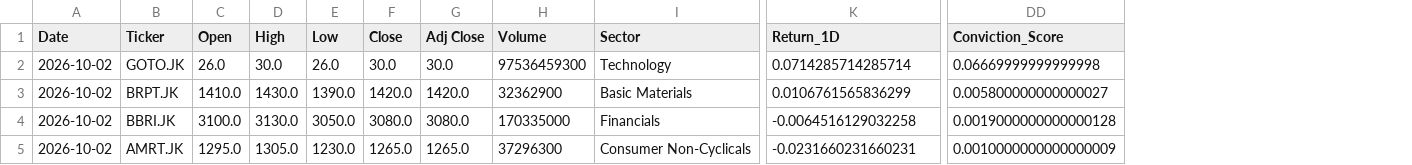
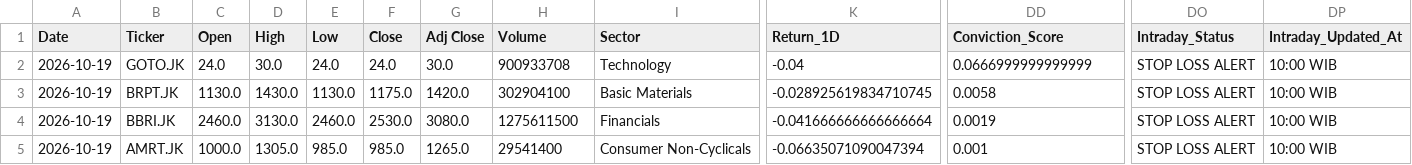
Before and after one commit to Ifan-Apres/stock-market-recommendation, a CSV file: data/processed/latest_alpha_recommendations_swing.csv, drawn as a sheet; only a part is shown, gaps mark what is left out; the diff covers the shown part only; the diff names each change by its address in the sheet, - before the commit and + after, or states it on an @@ line.

```diff
--- a/data/processed/latest_alpha_recommendations_swing.csv
+++ b/data/processed/latest_alpha_recommendations_swing.csv
+column DO (Intraday_Status), rows 2-5: all STOP LOSS ALERT
+column DP (Intraday_Updated_At), rows 2-5: all 10:00 WIB
-A2:A5 (Date): 2026-10-02
+A2:A5 (Date): 2026-10-19
-C2 (Open): 26.0
+C2 (Open): 24.0
-E2 (Low): 26.0
+E2 (Low): 24.0
-F2 (Close): 30.0
+F2 (Close): 24.0
-H2 (Volume): 97536459300
+H2 (Volume): 900933708
-K2 (Return_1D): 0.0714285714285714
+K2 (Return_1D): -0.04
-DD2 (Conviction_Score): 0.06669999999999998
+DD2 (Conviction_Score): 0.0666999999999999
-C3 (Open): 1410.0
+C3 (Open): 1130.0
-E3 (Low): 1390.0
+E3 (Low): 1130.0
-F3 (Close): 1420.0
+F3 (Close): 1175.0
-H3 (Volume): 32362900
+H3 (Volume): 302904100
-K3 (Return_1D): 0.0106761565836299
+K3 (Return_1D): -0.028925619834710745
-DD3 (Conviction_Score): 0.005800000000000027
+DD3 (Conviction_Score): 0.0058
-C4 (Open): 3100.0
+C4 (Open): 2460.0
-E4 (Low): 3050.0
+E4 (Low): 2460.0
-F4 (Close): 3080.0
+F4 (Close): 2530.0
-H4 (Volume): 170335000
+H4 (Volume): 1275611500
-K4 (Return_1D): -0.0064516129032258
+K4 (Return_1D): -0.041666666666666664
-DD4 (Conviction_Score): 0.0019000000000000128
+DD4 (Conviction_Score): 0.0019
-C5 (Open): 1295.0
+C5 (Open): 1000.0
-E5 (Low): 1230.0
+E5 (Low): 985.0
-F5 (Close): 1265.0
+F5 (Close): 985.0
-H5 (Volume): 37296300
+H5 (Volume): 29541400
-K5 (Return_1D): -0.0231660231660231
+K5 (Return_1D): -0.06635071090047394
-DD5 (Conviction_Score): 0.0010000000000000009
+DD5 (Conviction_Score): 0.001
```
Also changed, not shown: 59 edited cells elsewhere in this file, data/processed/latest_alpha_recommendations.csv, data/processed/latest_alpha_recommendations_dividend.csv, 6 other files.
